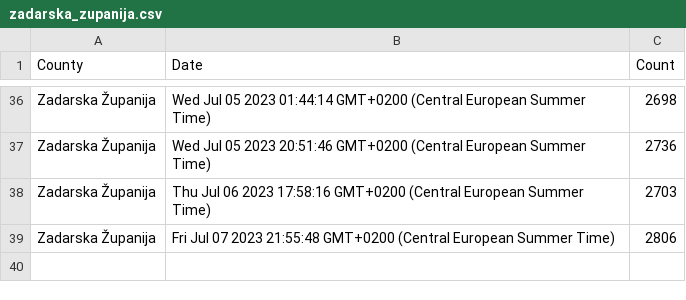
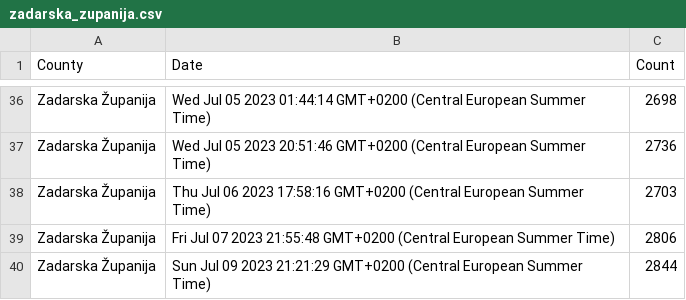
Before and after one commit to curkovicf/real-estate, a CSV file: data/flat/zadarska_zupanija.csv, drawn as a sheet; only a part is shown, gaps mark what is left out; the diff names each change by its address in the sheet, - before the commit and + after, or states it on an @@ line.

```diff
--- a/data/flat/zadarska_zupanija.csv
+++ b/data/flat/zadarska_zupanija.csv
+row 40: Zadarska Županija | Sun Jul 09 2023 21:21:29 GMT+0200 (Central European Summer Time) | 2844
```
Also changed, not shown: data/flat/grad_zagreb.csv, data/flat/splitsko_dalmatinska_zupanija.csv, 3 other files.
